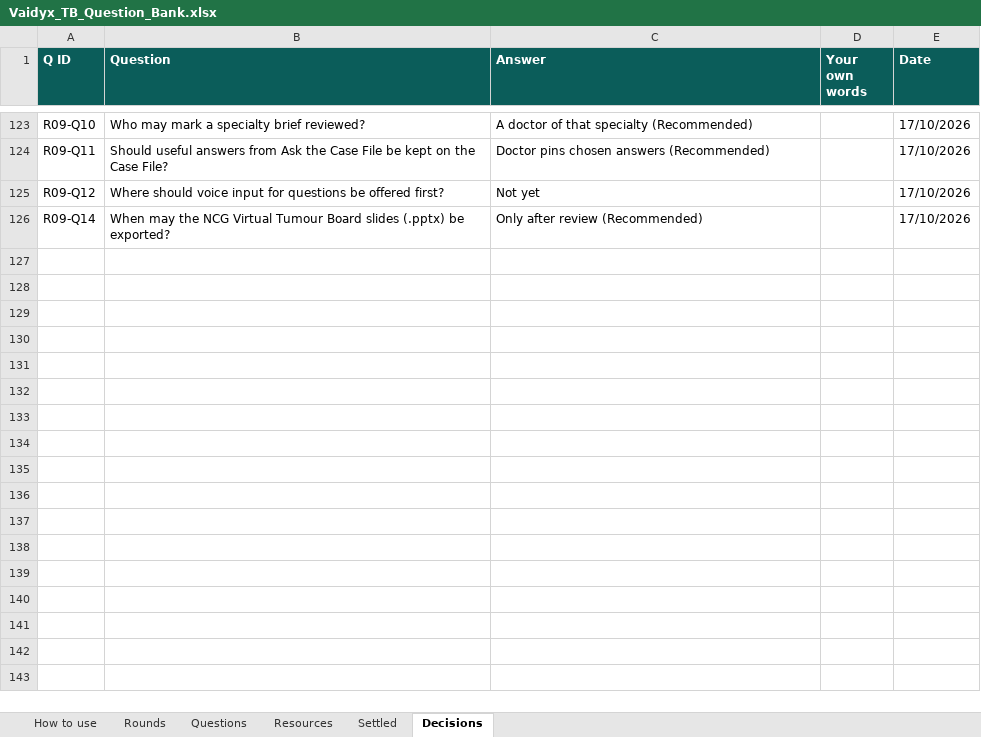
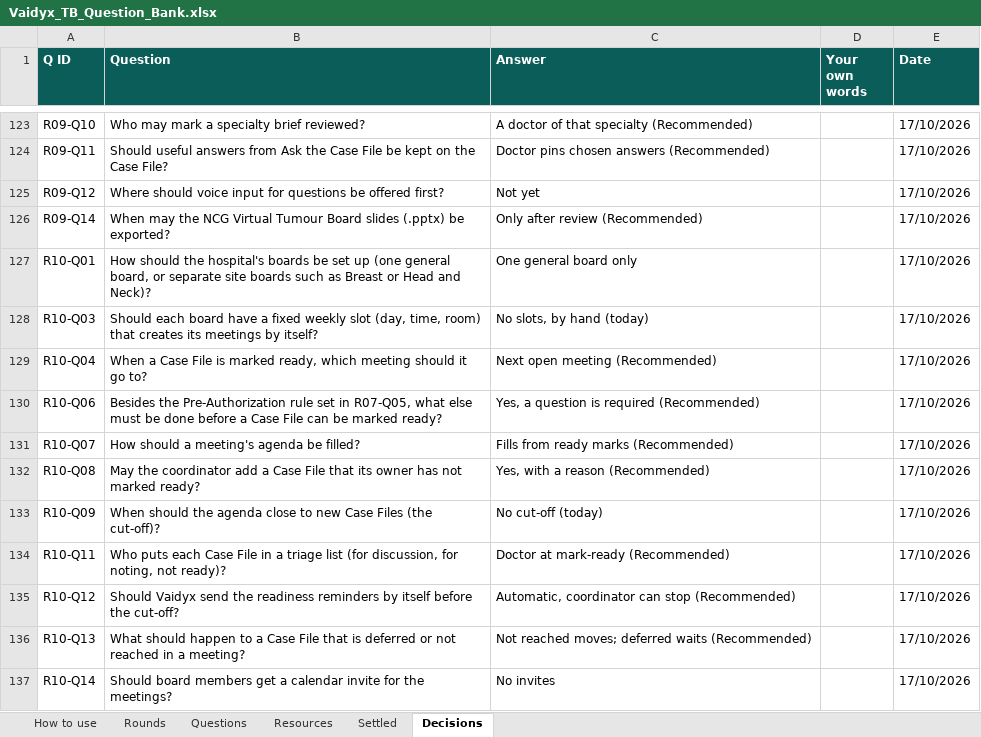
Before and after one commit to Nikhil-Rao20/Vaidyx, an Excel workbook: docs/ui/questions/Vaidyx_TB_Question_Bank.xlsx, sheet Decisions, drawn as a sheet; only a part is shown, gaps mark what is left out; values as stored, in another font and other column widths than the file's, no borders; the diff names each change by its address in the sheet, - before the commit and + after, or states it on an @@ line.

Commit message:
UI-Q10: Round 10 answers (agenda and scheduling)
One general board (site boards not wanted for now); meetings created by hand;
a ready Case File joins the next open meeting; a question for the board is
required before ready; the agenda fills from ready marks, the coordinator may
add an unready Case File with a reason; no cut-off (late-addition question
skipped); the doctor sets 'for discussion' or 'for noting' at mark-ready;
automatic grouped reminders 3 days and 1 day before the meeting, coordinator
can stop them; not reached moves first to the next meeting, deferred goes
back to the owner; no calendar invites.

```diff
--- a/docs/ui/questions/Vaidyx_TB_Question_Bank.xlsx (sheet Decisions)
+++ b/docs/ui/questions/Vaidyx_TB_Question_Bank.xlsx (sheet Decisions)
+row 127: R10-Q01 | How should the hospital's boards be set up (one general board, or separate site boards such as Breast or Head and Neck)? | One general board only |  | 17/10/2026
+row 128: R10-Q03 | Should each board have a fixed weekly slot (day, time, room) that creates its meetings by itself? | No slots, by hand (today) |  | 17/10/2026
+row 129: R10-Q04 | When a Case File is marked ready, which meeting should it go to? | Next open meeting (Recommended) |  | 17/10/2026
+row 130: R10-Q06 | Besides the Pre-Authorization rule set in R07-Q05, what else must be done before a Case File can be marked ready? | Yes, a question is required (Recommended) |  | 17/10/2026
+row 131: R10-Q07 | How should a meeting's agenda be filled? | Fills from ready marks (Recommended) |  | 17/10/2026
+row 132: R10-Q08 | May the coordinator add a Case File that its owner has not marked ready? | Yes, with a reason (Recommended) |  | 17/10/2026
+row 133: R10-Q09 | When should the agenda close to new Case Files (the cut-off)? | No cut-off (today) |  | 17/10/2026
+row 134: R10-Q11 | Who puts each Case File in a triage list (for discussion, for noting, not ready)? | Doctor at mark-ready (Recommended) |  | 17/10/2026
+row 135: R10-Q12 | Should Vaidyx send the readiness reminders by itself before the cut-off? | Automatic, coordinator can stop (Recommended) |  | 17/10/2026
+row 136: R10-Q13 | What should happen to a Case File that is deferred or not reached in a meeting? | Not reached moves; deferred waits (Recommended) |  | 17/10/2026
+row 137: R10-Q14 | Should board members get a calendar invite for the meetings? | No invites |  | 17/10/2026
```
Also changed, not shown: sheet Questions, sheet Rounds, 1 other file.
